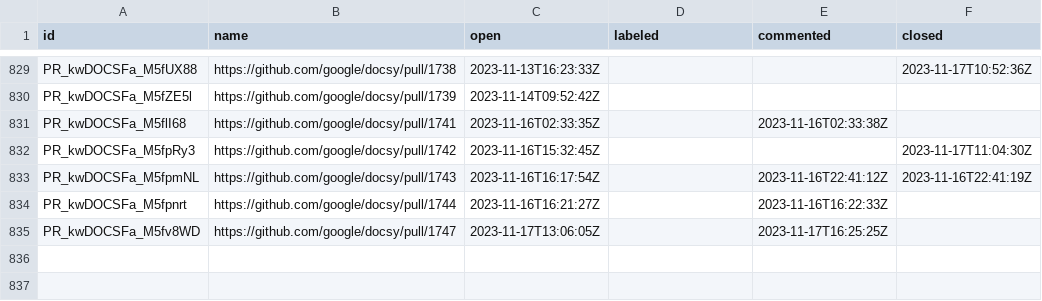
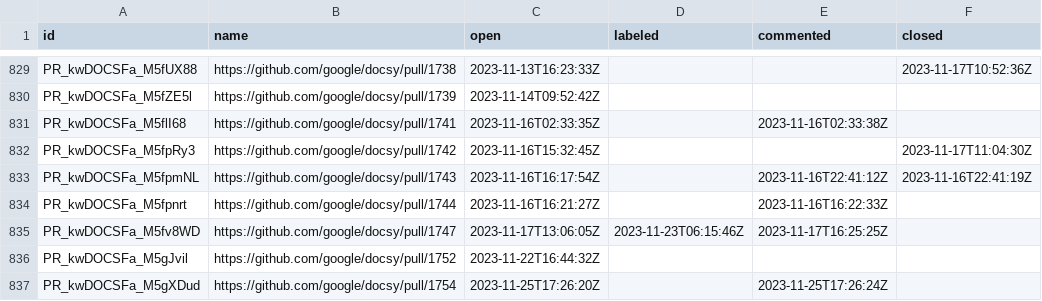
Before and after one commit to deining/docsy-metrics, a CSV file: data/google/docsy/pullRequests.csv, drawn as a sheet; only a part is shown, gaps mark what is left out.

```diff
--- a/data/google/docsy/pullRequests.csv
+++ b/data/google/docsy/pullRequests.csv
@@ -834,2 +834,4 @@ PR_kwDOCSFa_M5fpmNL,https://github.com/google/docsy/pull/1743,2023-11-16T16:17:5
 PR_kwDOCSFa_M5fpnrt,https://github.com/google/docsy/pull/1744,2023-11-16T16:21:27Z,,2023-11-16T16:22:33Z,
-PR_kwDOCSFa_M5fv8WD,https://github.com/google/docsy/pull/1747,2023-11-17T13:06:05Z,,2023-11-17T16:25:25Z,
+PR_kwDOCSFa_M5fv8WD,https://github.com/google/docsy/pull/1747,2023-11-17T13:06:05Z,2023-11-23T06:15:46Z,2023-11-17T16:25:25Z,
+PR_kwDOCSFa_M5gJvil,https://github.com/google/docsy/pull/1752,2023-11-22T16:44:32Z,,,
+PR_kwDOCSFa_M5gXDud,https://github.com/google/docsy/pull/1754,2023-11-25T17:26:20Z,,2023-11-25T17:26:24Z,
```
Also changed, not shown: data/google/docsy/issues.csv.
